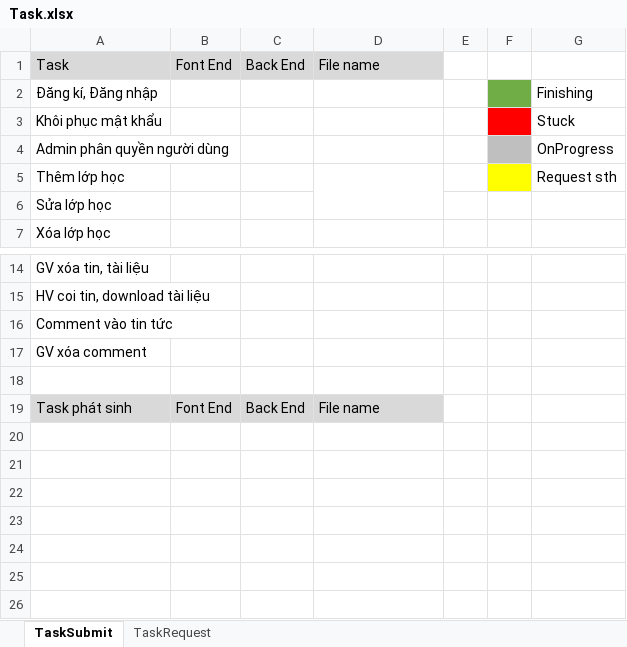
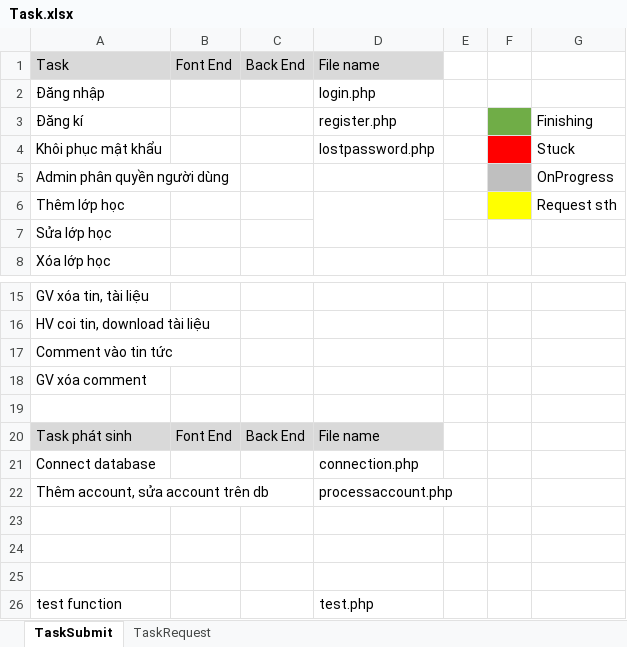
Before and after one commit to taitran54/Web, an Excel workbook: Final Project/Task.xlsx, sheet TaskSubmit, drawn as a sheet; only a part is shown, gaps mark what is left out; values as stored, in another font and other column widths than the file's, no borders; removed rows and columns are numbered as before the commit, all else as after; the diff names each change by its address in the sheet, - before the commit and + after, or states it on an @@ line.

Commit message:
modify Task.xlsx

```diff
--- a/Final Project/Task.xlsx (sheet TaskSubmit)
+++ b/Final Project/Task.xlsx (sheet TaskSubmit)
-row 2: Đăng kí, Đăng nhập |  |  |  |  |  | Finishing
+row 2: Đăng nhập |  |  | login.php
+row 3: Đăng kí |  |  | register.php |  |  | Finishing
-D4: (empty)
+D4: lostpassword.php
+row 21: Connect database |  |  | connection.php
+row 22: Thêm account, sửa account trên db |  |  | processaccount.php
+row 23: (empty)
+row 24: (empty)
+row 25: (empty)
+row 26: test function |  |  | test.php
```
